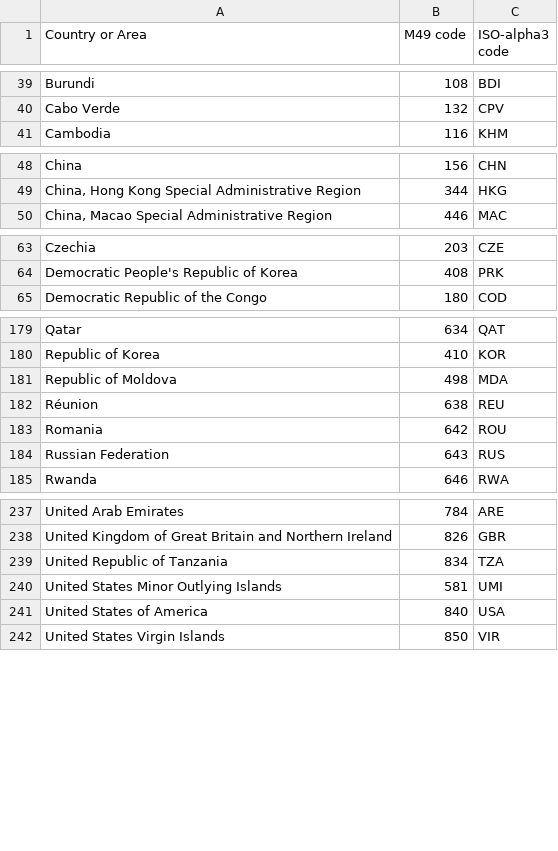
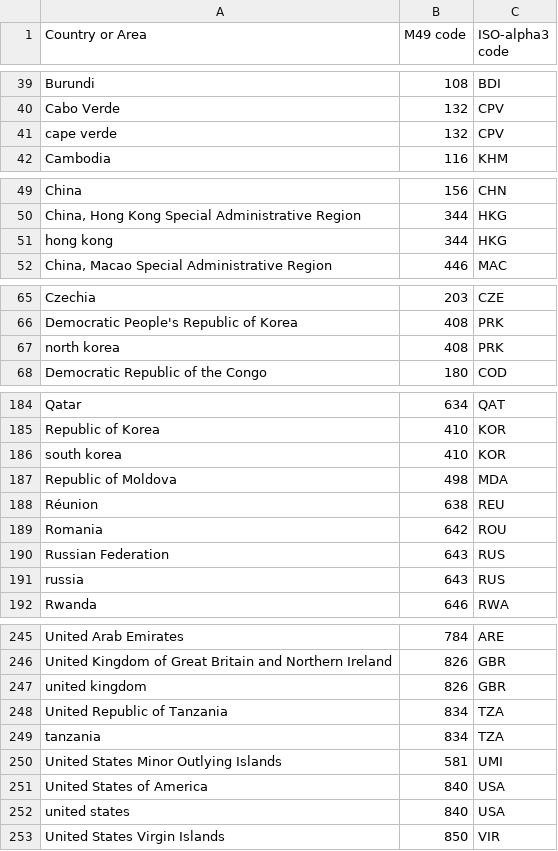
Before and after one commit to cgallay/dataViz, a CSV file: ISO_3166-1_alpha-3.csv, drawn as a sheet; only a part is shown, gaps mark what is left out; the diff covers the shown part only.

Commit message:
Charles: change to country dataset

```diff
--- a/ISO_3166-1_alpha-3.csv
+++ b/ISO_3166-1_alpha-3.csv
@@ -40,2 +40,3 @@ Burundi,108,BDI
 Cabo Verde,132,CPV
+cape verde,132,CPV
 Cambodia,116,KHM
@@ -49,2 +50,3 @@ China,156,CHN
 "China, Hong Kong Special Administrative Region",344,HKG
+hong kong,344,HKG
 "China, Macao Special Administrative Region",446,MAC
@@ -64,2 +66,3 @@ Czechia,203,CZE
 Democratic People's Republic of Korea,408,PRK
+north korea,408,PRK
 Democratic Republic of the Congo,180,COD
@@ -180,2 +185,3 @@ Qatar,634,QAT
 Republic of Korea,410,KOR
+south korea,410,KOR
 Republic of Moldova,498,MDA
@@ -184,2 +190,3 @@ Romania,642,ROU
 Russian Federation,643,RUS
+russia,643,RUS
 Rwanda,646,RWA
@@ -238,5 +246,8 @@ United Arab Emirates,784,ARE
 United Kingdom of Great Britain and Northern Ireland,826,GBR
+united kingdom,826,GBR
 United Republic of Tanzania,834,TZA
+tanzania,834,TZA
 United States Minor Outlying Islands,581,UMI
 United States of America,840,USA
+united states,840,USA
 United States Virgin Islands,850,VIR
```
Also changed, not shown: 4 added rows elsewhere in this file, 5 other files.
